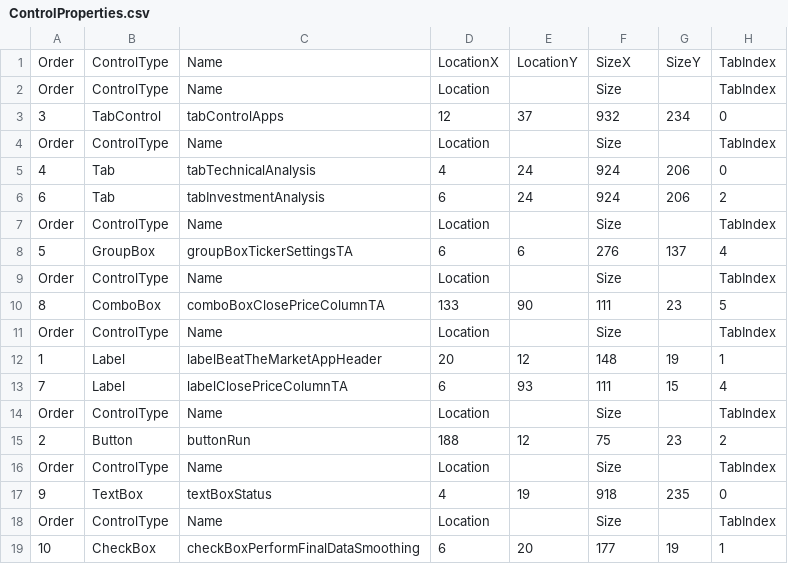
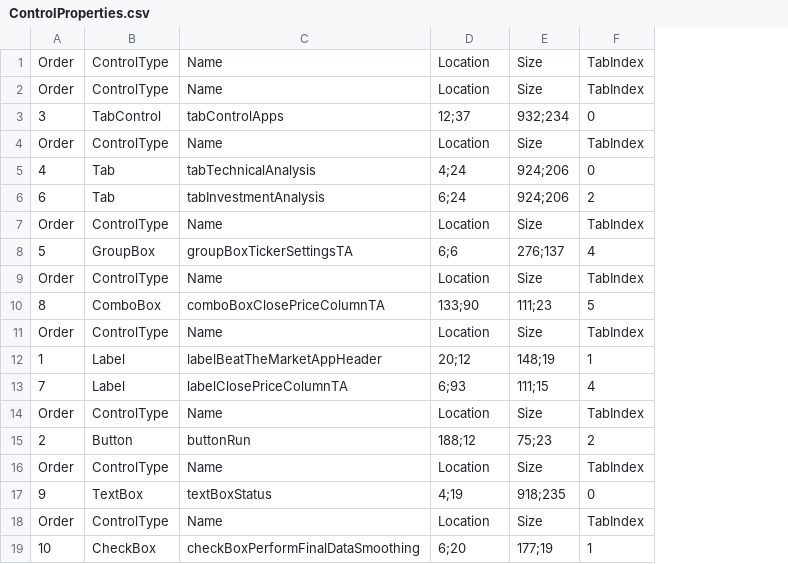
Before and after one commit to stick-SD/BeatTheMarketApp, a CSV file: ControlProperties.csv, drawn as a sheet; only a part is shown; removed rows and columns are numbered as before the commit, all else as after; the diff names each change by its address in the sheet, - before the commit and + after, or states it on an @@ line.

Commit message:
Add files via upload

```diff
--- a/ControlProperties.csv
+++ b/ControlProperties.csv
-column E, rows 1-19: LocationY |  | 37 |  | 24 | 24 |  | 6 |  | 90 |  | 12 | 93 |  | 12 |  | 19 |  | 20
-column G, rows 1-19: SizeY |  | 234 |  | 206 | 206 |  | 137 |  | 23 |  | 19 | 15 |  | 23 |  | 235 |  | 19
-D1: LocationX
+D1: Location
-E1: SizeX
+E1: Size
-D3: 12
+D3: 12;37
-E3: 932
+E3: 932;234
-D5: 4
+D5: 4;24
-E5:E6: 924
+E5:E6: 924;206
-D6: 6
+D6: 6;24
-D8: 6
+D8: 6;6
-E8: 276
+E8: 276;137
-D10: 133
+D10: 133;90
-E10: 111
+E10: 111;23
-D12: 20
+D12: 20;12
-E12: 148
+E12: 148;19
-D13: 6
+D13: 6;93
-E13: 111
+E13: 111;15
-D15: 188
+D15: 188;12
-E15: 75
+E15: 75;23
-D17: 4
+D17: 4;19
-E17: 918
+E17: 918;235
-D19: 6
+D19: 6;20
-E19: 177
+E19: 177;19
```
